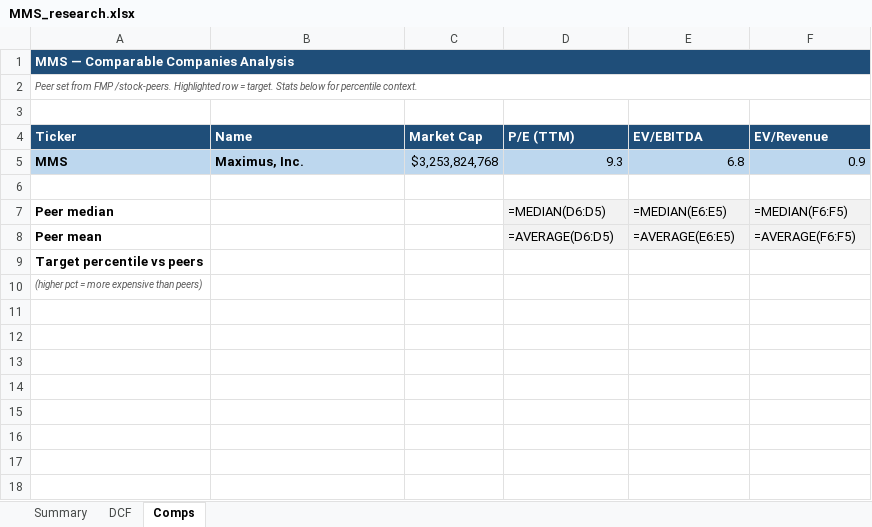
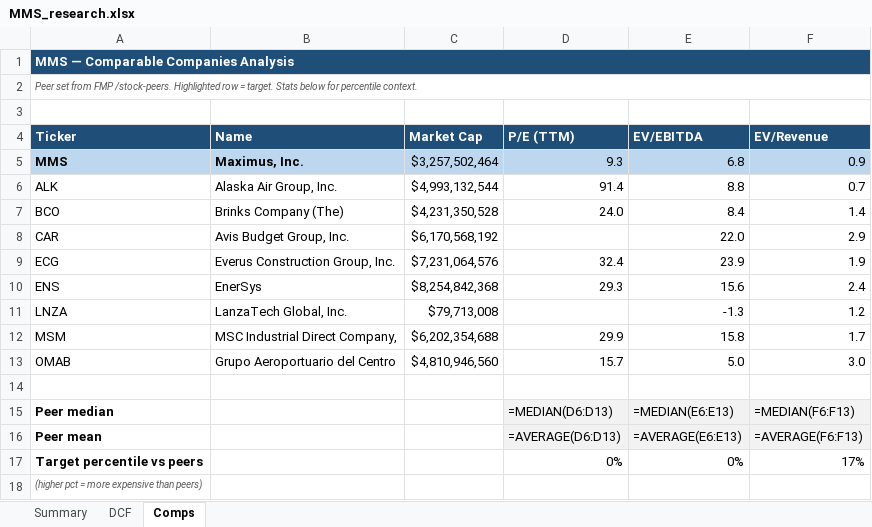
Before and after one commit to fawzisaldana-glitch/stock-alert-app, an Excel workbook: app/reports/MMS_research.xlsx, sheet Comps, drawn as a sheet; values as stored, in another font and other column widths than the file's, no borders; formulas without a stored value are shown as written; addresses are those after the commit; the diff names each change by its address in the sheet, - before the commit and + after, or states it on an @@ line.

```diff
--- a/app/reports/MMS_research.xlsx (sheet Comps)
+++ b/app/reports/MMS_research.xlsx (sheet Comps)
-C5 (Market Cap): $3,253,824,768
+C5 (Market Cap): $3,257,502,464
+row 6: ALK | Alaska Air Group, Inc. | $4,993,132,544 | 91.4 | 8.8 | 0.7
+row 7: BCO | Brinks Company (The) | $4,231,350,528 | 24.0 | 8.4 | 1.4
+row 8: CAR | Avis Budget Group, Inc. | $6,170,568,192 |  | 22.0 | 2.9
+row 9: ECG | Everus Construction Group, Inc. | $7,231,064,576 | 32.4 | 23.9 | 1.9
+row 10: ENS | EnerSys | $8,254,842,368 | 29.3 | 15.6 | 2.4
+row 11: LNZA | LanzaTech Global, Inc. | $79,713,008 |  | -1.3 | 1.2
+row 12: MSM | MSC Industrial Direct Company, | $6,202,354,688 | 29.9 | 15.8 | 1.7
+row 13: OMAB | Grupo Aeroportuario del Centro | $4,810,946,560 | 15.7 | 5.0 | 3.0
-D15 (P/E (TTM)): =MEDIAN(D6:D5)
+D15 (P/E (TTM)): =MEDIAN(D6:D13)
-E15 (EV/EBITDA): =MEDIAN(E6:E5)
+E15 (EV/EBITDA): =MEDIAN(E6:E13)
-F15 (EV/Revenue): =MEDIAN(F6:F5)
+F15 (EV/Revenue): =MEDIAN(F6:F13)
-D16 (P/E (TTM)): =AVERAGE(D6:D5)
+D16 (P/E (TTM)): =AVERAGE(D6:D13)
-E16 (EV/EBITDA): =AVERAGE(E6:E5)
+E16 (EV/EBITDA): =AVERAGE(E6:E13)
-F16 (EV/Revenue): =AVERAGE(F6:F5)
+F16 (EV/Revenue): =AVERAGE(F6:F13)
-D17 (P/E (TTM)): (empty)
+D17 (P/E (TTM)): 0%
-E17 (EV/EBITDA): (empty)
+E17 (EV/EBITDA): 0%
-F17 (EV/Revenue): (empty)
+F17 (EV/Revenue): 17%
```
Also changed, not shown: sheet Summary, sheet DCF, app/reports/ACGP_research.xlsx, app/reports/FLR_research.xlsx, 11 other files.
